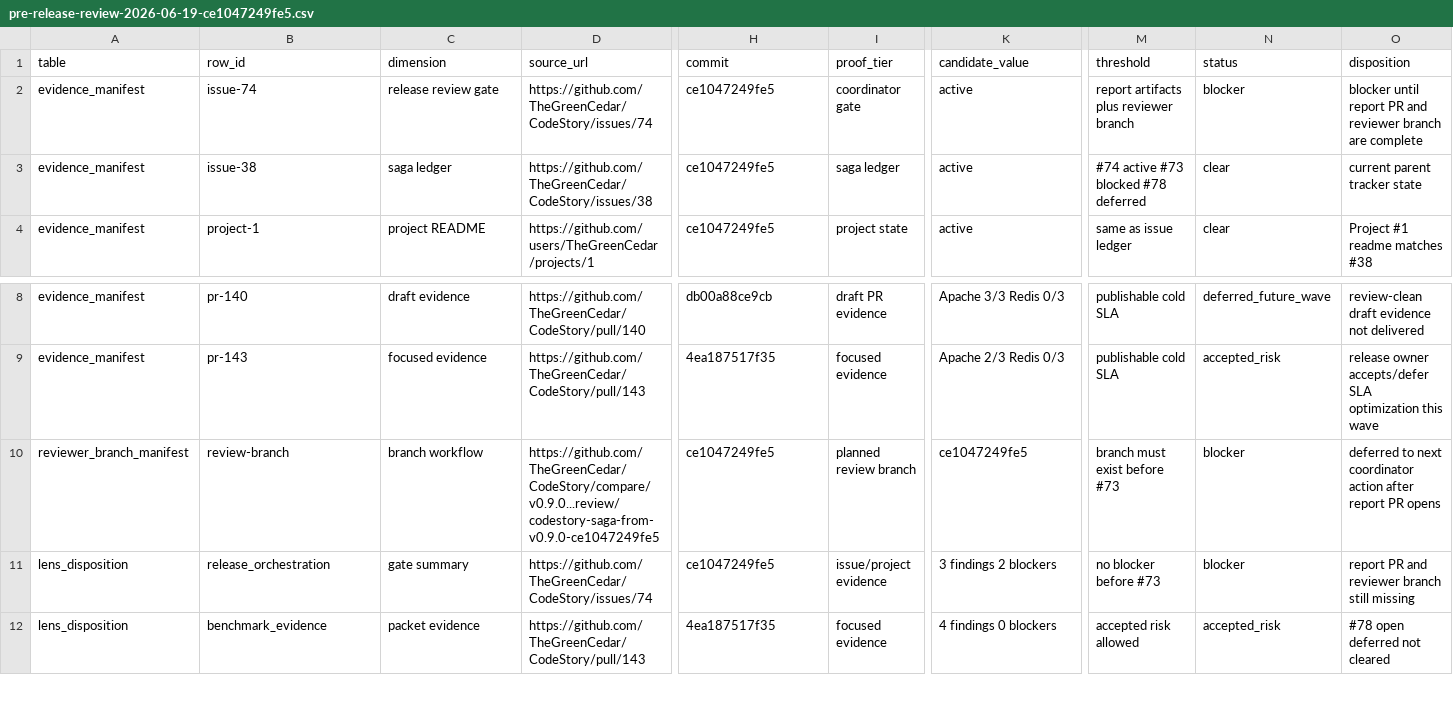
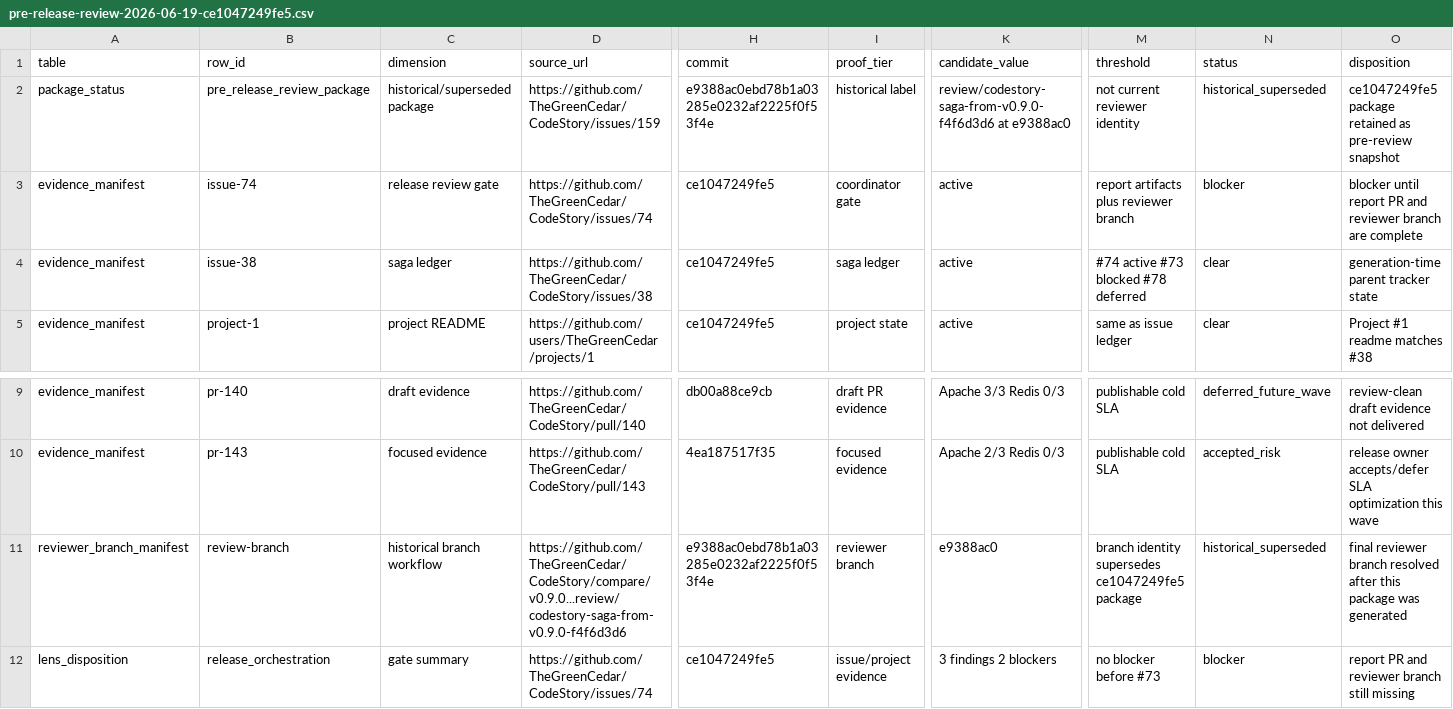
Before and after one commit to TheGreenCedar/CodeStory, a CSV file: docs/testing/pre-release-review-2026-06-19-ce1047249fe5.csv, drawn as a sheet; only a part is shown, gaps mark what is left out; the shorter side is filled out with more unchanged rows; addresses are those after the commit; rows hold the shown columns only; the diff names each change by its address in the sheet, - before the commit and + after, or states it on an @@ line.

Commit message:
fix release evidence docs
Closes #159
Refs #38

Verification: read changed doc sections; rg evidence query; git diff --check; git diff --cached --check; agent-agnostic wording check. GitHub issue-link guard passed.

```diff
--- a/docs/testing/pre-release-review-2026-06-19-ce1047249fe5.csv
+++ b/docs/testing/pre-release-review-2026-06-19-ce1047249fe5.csv
+row 2: package_status | pre_release_review_package | historical/superseded package | https://github.com/TheGreenCedar/CodeStory/issues/159 | e9388ac0ebd78b1a03285e0232af2225f0f53f4e | historical label | review/codestory-saga-from-v0.9.0-f4f6d3d6 at e9388ac0 | not current reviewer identity | historical_superseded | ce1047249fe5 package retained as pre-review snapshot
-O4 (disposition): current parent tracker state
+O4 (disposition): generation-time parent tracker state
-C11 (dimension): branch workflow
+C11 (dimension): historical branch workflow
-D11 (source_url): https://github.com/TheGreenCedar/CodeStory/compare/v0.9.0...review/codestory-saga-from-v0.9.0-ce1047249fe5
+D11 (source_url): https://github.com/TheGreenCedar/CodeStory/compare/v0.9.0...review/codestory-saga-from-v0.9.0-f4f6d3d6
-H11 (commit): ce1047249fe5
+H11 (commit): e9388ac0ebd78b1a03285e0232af2225f0f53f4e
-I11 (proof_tier): planned review branch
+I11 (proof_tier): reviewer branch
-K11 (candidate_value): ce1047249fe5
+K11 (candidate_value): e9388ac0
-M11 (threshold): branch must exist before #73
+M11 (threshold): branch identity supersedes ce1047249fe5 package
-N11 (status): blocker
+N11 (status): historical_superseded
-O11 (disposition): deferred to next coordinator action after report PR opens
+O11 (disposition): final reviewer branch resolved after this package was generated
```
Also changed, not shown: 5 other files.
